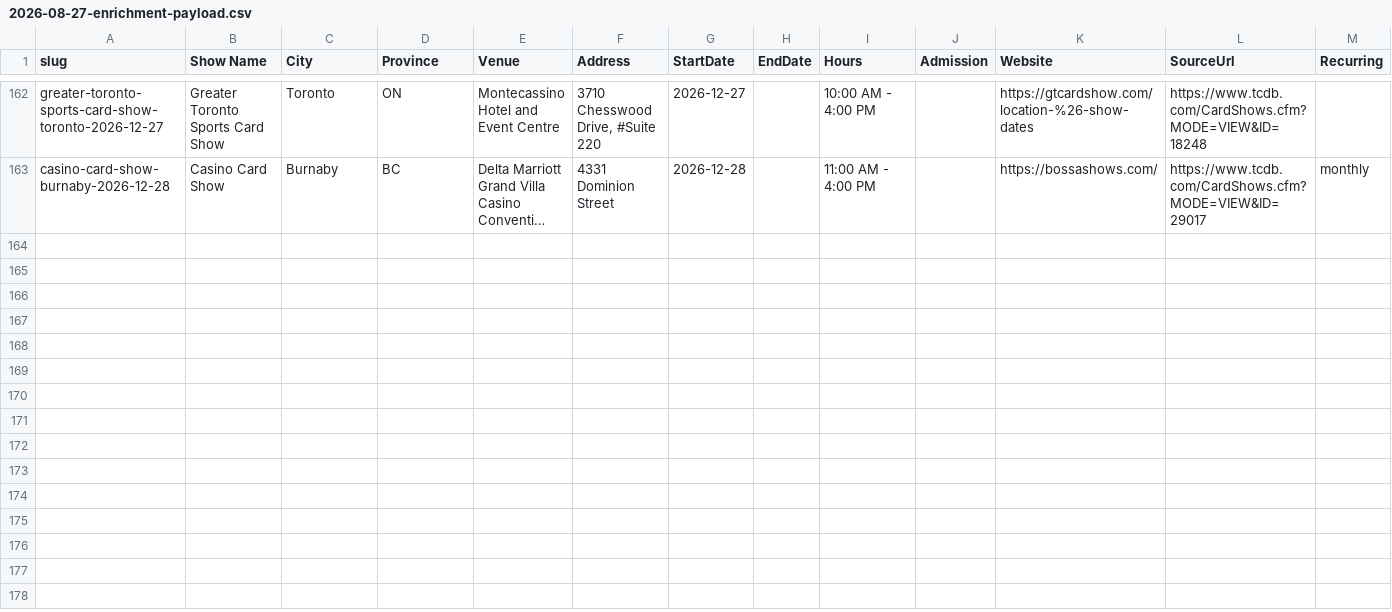
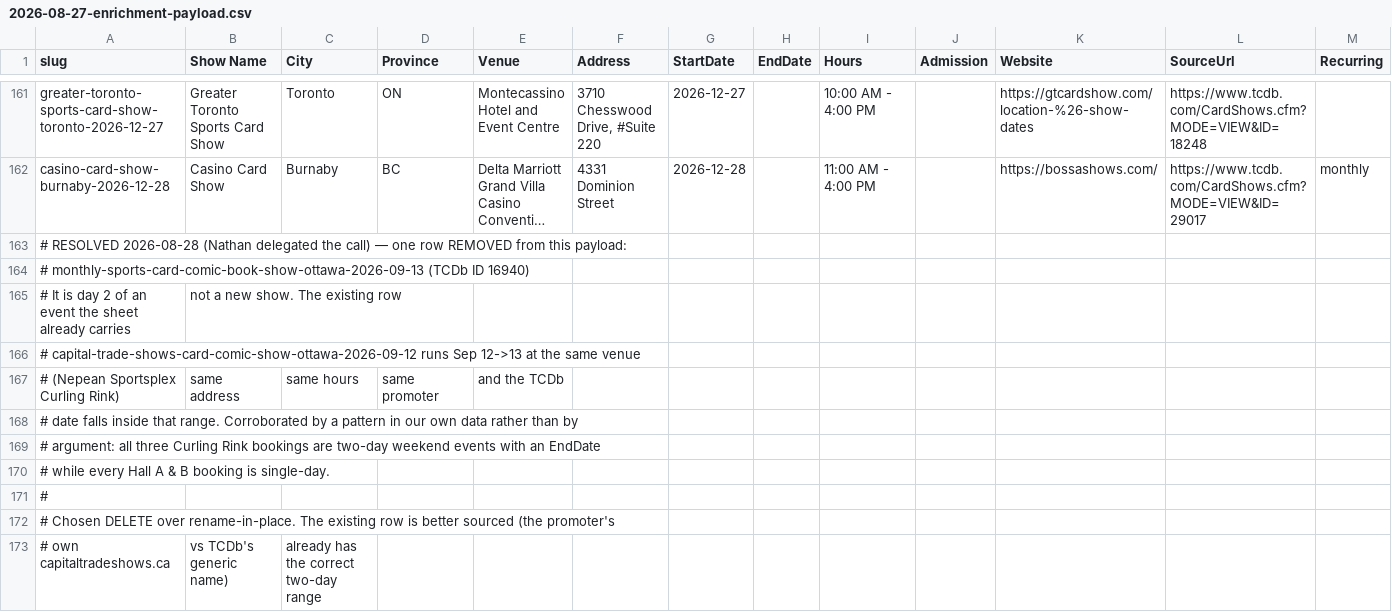
Before and after one commit to ndwiebe/sports-cards-near-me, a CSV file: docs/research/2026-08-27-enrichment-payload.csv, drawn as a sheet; only a part is shown, gaps mark what is left out; long unchanged cells end in …; the diff covers the shown part only; the diff names each change by its address in the sheet, - before the commit and + after, or states it on an @@ line.

```diff
--- a/docs/research/2026-08-27-enrichment-payload.csv
+++ b/docs/research/2026-08-27-enrichment-payload.csv
+row 163: # RESOLVED 2026-08-28 (Nathan delegated the call) — one row REMOVED from this payload:
+row 164: # monthly-sports-card-comic-book-show-ottawa-2026-09-13 (TCDb ID 16940)
+row 165: # It is day 2 of an event the sheet already carries | not a new show. The existing row
+row 166: # capital-trade-shows-card-comic-show-ottawa-2026-09-12 runs Sep 12->13 at the same venue
+row 167: # (Nepean Sportsplex Curling Rink) | same address | same hours | same promoter | and the TCDb
+row 168: # date falls inside that range. Corroborated by a pattern in our own data rather than by
+row 169: # argument: all three Curling Rink bookings are two-day weekend events with an EndDate
+row 170: # while every Hall A & B booking is single-day.
+row 171: #
+row 172: # Chosen DELETE over rename-in-place. The existing row is better sourced (the promoter's
+row 173: # own capitaltradeshows.ca | vs TCDb's generic name) | already has the correct two-day range
```
Also changed, not shown: 11 added rows and 1 removed row elsewhere in this file.
